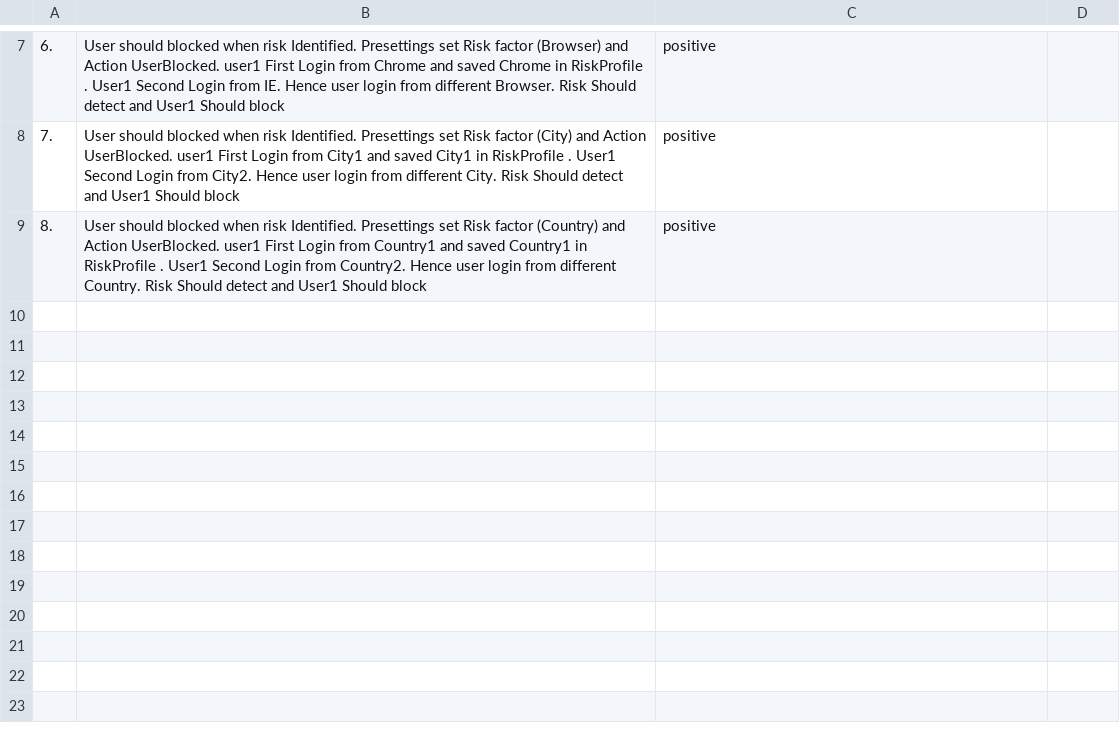
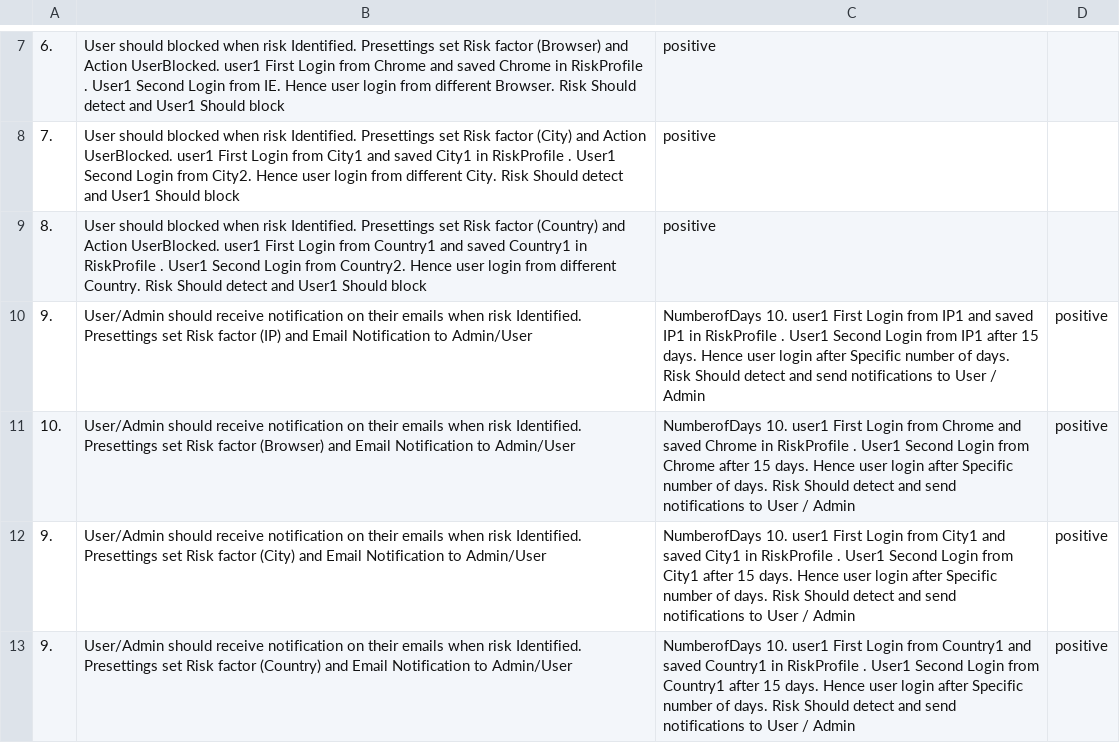
Before and after one commit to LoginRadius/awesome-test-cases-collection, a CSV file: Cases-Collection/RiskBasedAuthentication.csv, drawn as a sheet; only a part is shown, gaps mark what is left out; the diff names each change by its address in the sheet, - before the commit and + after, or states it on an @@ line.

Commit message:
Update RiskBasedAuthentication.csv

```diff
--- a/Cases-Collection/RiskBasedAuthentication.csv
+++ b/Cases-Collection/RiskBasedAuthentication.csv
+row 10: 9. | User/Admin should receive notification on their emails when risk Identified. Presettings set Risk factor (IP) and Email Notification to Admin/User | NumberofDays 10. user1 First Login from IP1 and saved IP1 in RiskProfile . User1 Second Login from IP1 after 15 days. Hence user login after Specific number of days. Risk Should detect and send notifications to User / Admin | positive
+row 11: 10. | User/Admin should receive notification on their emails when risk Identified. Presettings set Risk factor (Browser) and Email Notification to Admin/User | NumberofDays 10. user1 First Login from Chrome and saved Chrome in RiskProfile . User1 Second Login from Chrome after 15 days. Hence user login after Specific number of days. Risk Should detect and send notifications to User / Admin | positive
+row 12: 9. | User/Admin should receive notification on their emails when risk Identified. Presettings set Risk factor (City) and Email Notification to Admin/User | NumberofDays 10. user1 First Login from City1 and saved City1 in RiskProfile . User1 Second Login from City1 after 15 days. Hence user login after Specific number of days. Risk Should detect and send notifications to User / Admin | positive
+row 13: 9. | User/Admin should receive notification on their emails when risk Identified. Presettings set Risk factor (Country) and Email Notification to Admin/User | NumberofDays 10. user1 First Login from Country1 and saved Country1 in RiskProfile . User1 Second Login from Country1 after 15 days. Hence user login after Specific number of days. Risk Should detect and send notifications to User / Admin | positive
```
